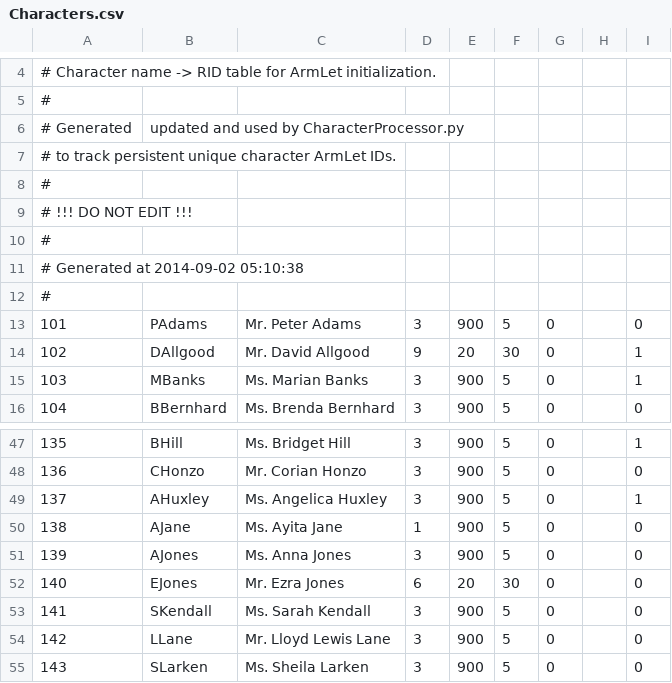
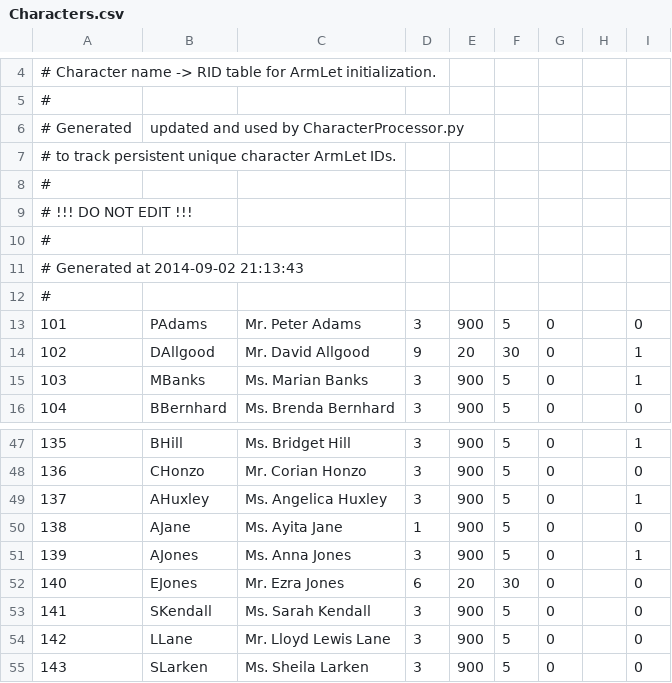
Before and after one commit to Kreyl/armlet, a CSV file: MusicProcessor/Characters.csv, drawn as a sheet; only a part is shown, gaps mark what is left out.

```diff
--- a/MusicProcessor/Characters.csv
+++ b/MusicProcessor/Characters.csv
@@ -10,3 +10,3 @@
 #
-# Generated at 2014-09-02 05:10:38
+# Generated at 2014-09-02 21:13:43
 #
@@ -50,3 +50,3 @@
 138,AJane,Ms. Ayita Jane,1,900,5,0,,0
-139,AJones,Ms. Anna Jones,3,900,5,0,,0
+139,AJones,Ms. Anna Jones,3,900,5,0,,1
 140,EJones,Mr. Ezra Jones,6,20,30,0,,0
```
Also changed, not shown: 3 other files.
